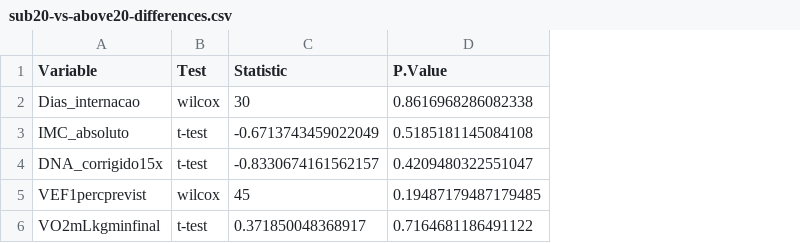
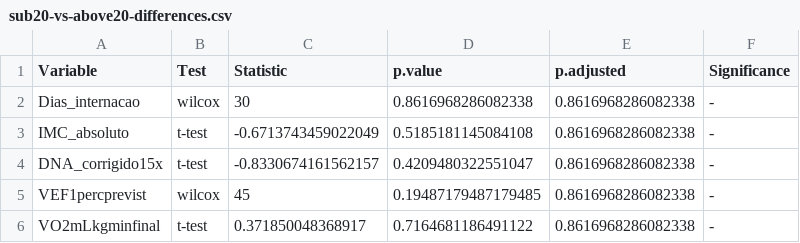
Before and after one commit to guicbrito/stats-clinical-trial, a CSV file: output/sub20-vs-above20-differences.csv, drawn as a sheet; the diff names each change by its address in the sheet, - before the commit and + after, or states it on an @@ line.

```diff
--- a/output/sub20-vs-above20-differences.csv
+++ b/output/sub20-vs-above20-differences.csv
+column E (p.adjusted), rows 2-6: all 0.8616968286082338
+column F (Significance), rows 2-6: all -
-D1: P.Value
+D1: p.value
```
Also changed, not shown: output/DNA_corrigido15x-correlations.csv, output/group-differences.csv, 7 other files.
